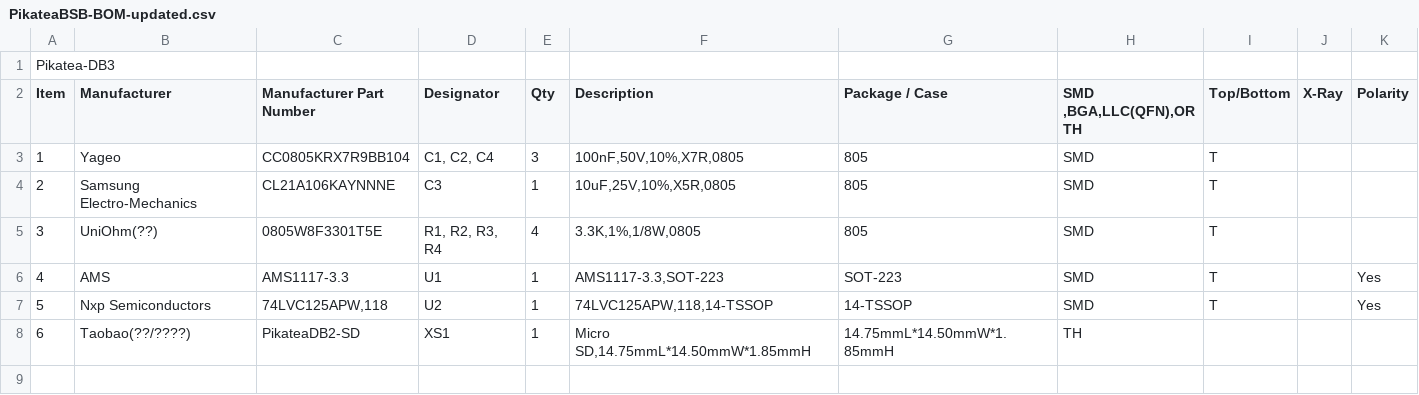
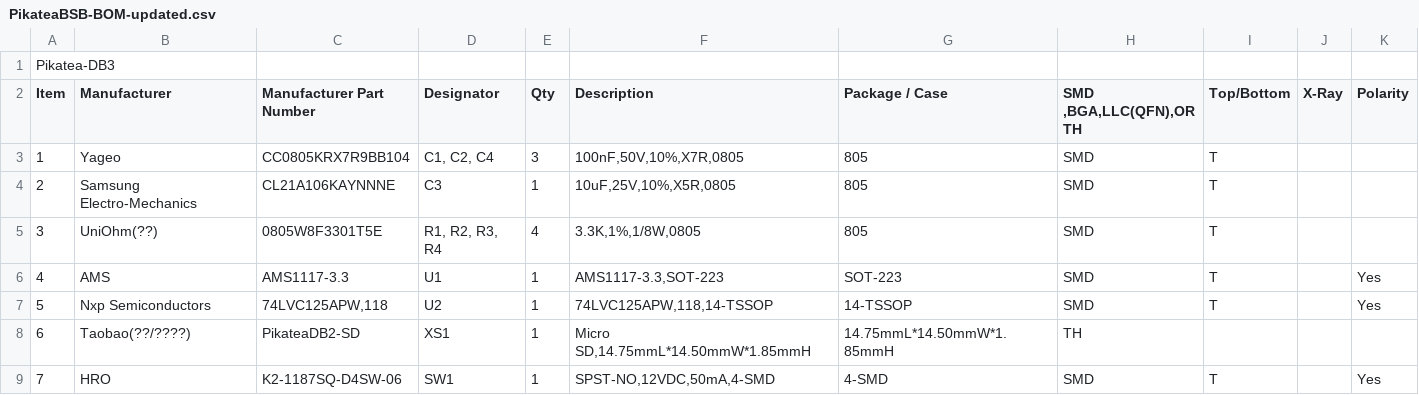
Before and after one commit to JackPikatea/pikatea-macropad-deej-firmware, a CSV file: Pikatea Bottom Switch/Gerbers/PikateaBSB-BOM-updated.csv, drawn as a sheet.

Commit message:
updated bom and gerbers for bottom switch

```diff
--- a/Pikatea Bottom Switch/Gerbers/PikateaBSB-BOM-updated.csv
+++ b/Pikatea Bottom Switch/Gerbers/PikateaBSB-BOM-updated.csv
@@ -8 +8,2 @@ Item,Manufacturer,Manufacturer Part Number,Designator,Qty,Description,Package /
 6,Taobao(??/????),PikateaDB2-SD,XS1,1,"Micro SD,14.75mmL*14.50mmW*1.85mmH",14.75mmL*14.50mmW*1.85mmH,TH,,,
+7,HRO,K2-1187SQ-D4SW-06,SW1,1,"SPST-NO,12VDC,50mA,4-SMD",4-SMD,SMD,T,,Yes
```
Also changed, not shown: 2 other files.
